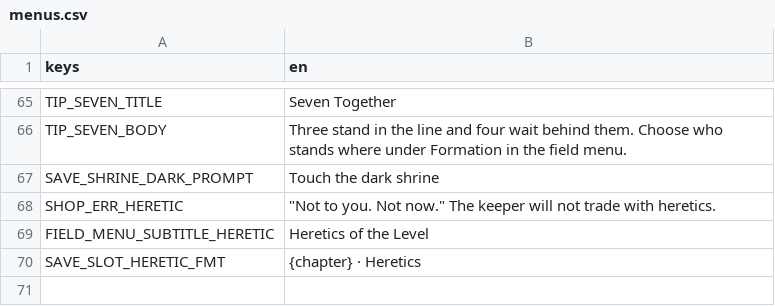
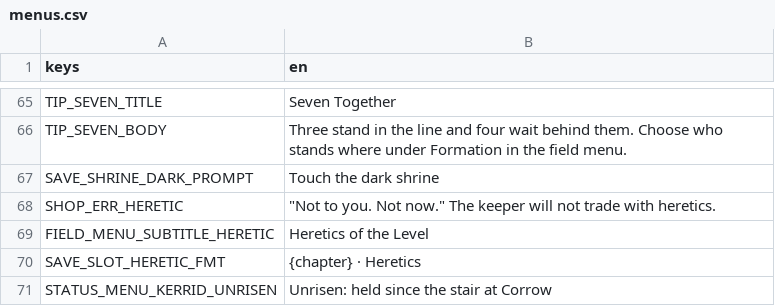
Before and after one commit to LeviticusFigglebottom/ClaudalFantasyX, a CSV file: game/data/loc/menus.csv, drawn as a sheet; only a part is shown, gaps mark what is left out; the diff names each change by its address in the sheet, - before the commit and + after, or states it on an @@ line.

```diff
--- a/game/data/loc/menus.csv
+++ b/game/data/loc/menus.csv
+row 71: STATUS_MENU_KERRID_UNRISEN | Unrisen: held since the stair at Corrow
```
Also changed, not shown: 12 other files.
